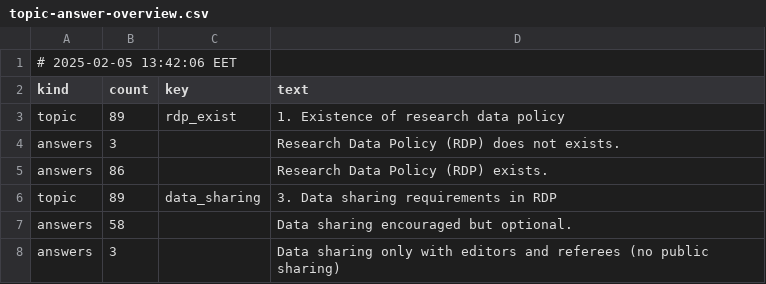
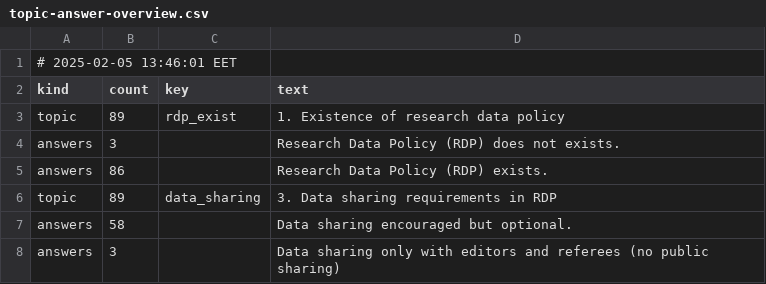
Before and after one commit to daemoncost/Journal-Research-Data-Policy, a CSV file: data/analysis/saulius-generate-overview/outputs/topic-answer-overview.csv, drawn as a sheet; only a part is shown.

```diff
--- a/data/analysis/saulius-generate-overview/outputs/topic-answer-overview.csv
+++ b/data/analysis/saulius-generate-overview/outputs/topic-answer-overview.csv
@@ -1,2 +1,2 @@
-# 2025-02-05 13:42:06 EET
+# 2025-02-05 13:46:01 EET
 kind,count,key,text
```
Also changed, not shown: data/analysis/saulius-generate-overview/outputs/all-answers.csv, data/analysis/saulius-generate-overview/outputs/all-answers.tsv, 4 other files.
